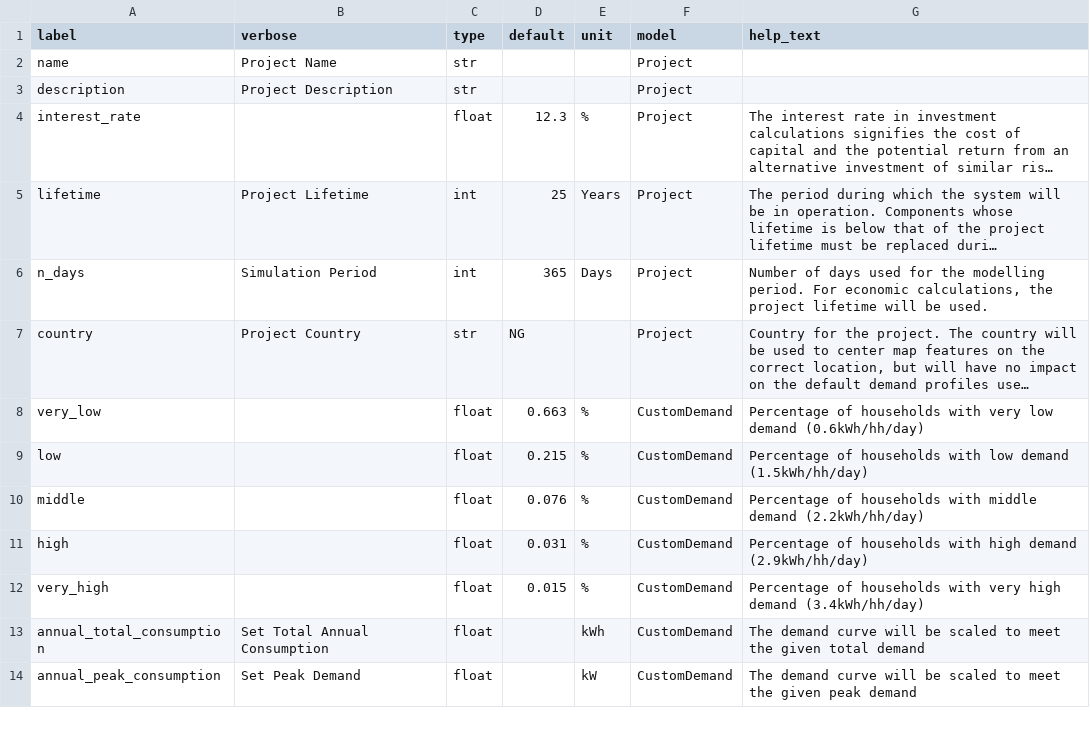
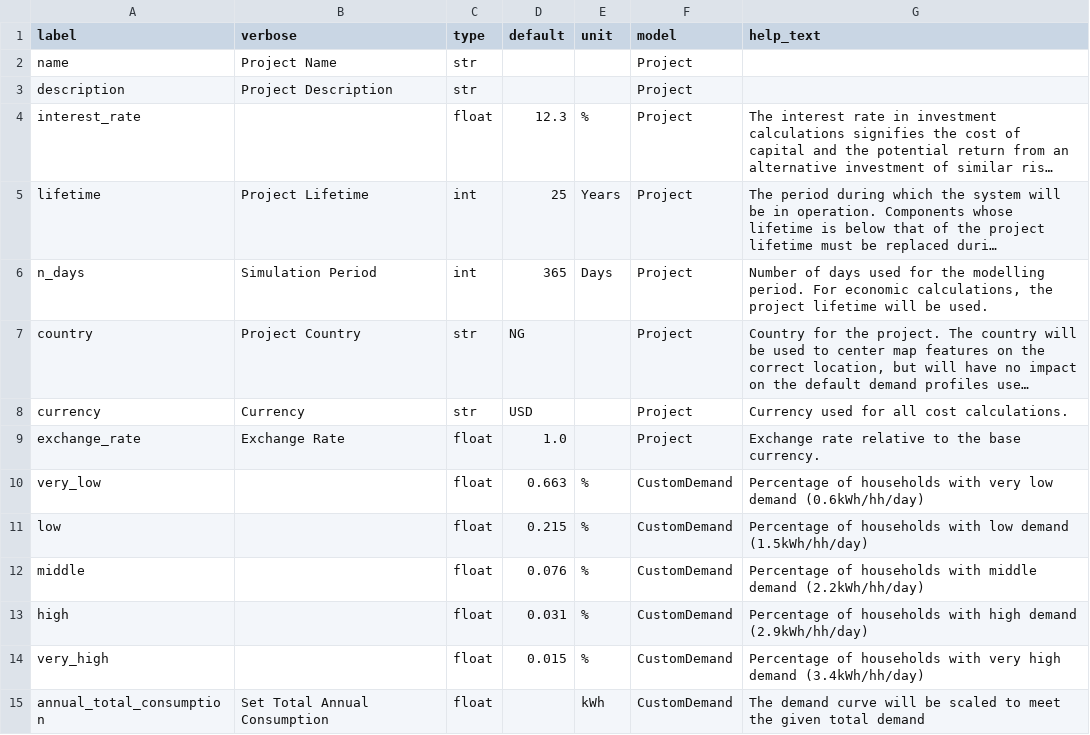
Before and after one commit to rl-institut/django-offgridplanner, a CSV file: offgridplanner/data/form_parameters.csv, drawn as a sheet; only a part is shown; the shorter side is filled out with more unchanged rows; long unchanged cells end in …; the diff names each change by its address in the sheet, - before the commit and + after, or states it on an @@ line.

Commit message:
Default values are now set in form_parameters.csv

```diff
--- a/offgridplanner/data/form_parameters.csv
+++ b/offgridplanner/data/form_parameters.csv
+row 8: currency | Currency | str | USD |  | Project | Currency used for all cost calculations.
+row 9: exchange_rate | Exchange Rate | float | 1.0 |  | Project | Exchange rate relative to the base currency.
```
Also changed, not shown: 1 other file.
